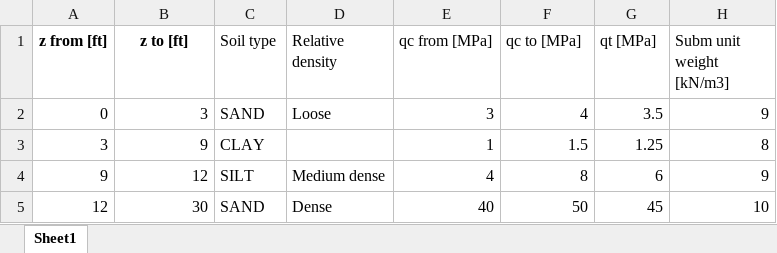
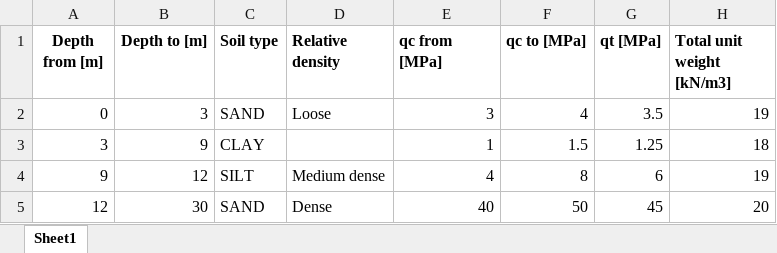
Before and after one commit to snakesonabrain/groundhog, an Excel workbook: notebooks/Data/soilprofile_basic.xlsx, sheet Sheet1, drawn as a sheet; values as stored, in another font and other column widths than the file's, no borders; the diff names each change by its address in the sheet, - before the commit and + after, or states it on an @@ line.

Commit message:
Added function for soil dynamic properties and bugfix for soil profile creation from dataframes

```diff
--- a/notebooks/Data/soilprofile_basic.xlsx (sheet Sheet1)
+++ b/notebooks/Data/soilprofile_basic.xlsx (sheet Sheet1)
-A1: z from [ft]
+A1: Depth from [m]
-B1: z to [ft]
+B1: Depth to [m]
-C1:H1 bold: off
+C1:H1 bold: on
-H1: Subm unit weight [kN/m3]
+H1: Total unit weight [kN/m3]
-H2 (Total unit weight [kN/m3]): 9
+H2 (Total unit weight [kN/m3]): 19
-H3 (Total unit weight [kN/m3]): 8
+H3 (Total unit weight [kN/m3]): 18
-H4 (Total unit weight [kN/m3]): 9
+H4 (Total unit weight [kN/m3]): 19
-H5 (Total unit weight [kN/m3]): 10
+H5 (Total unit weight [kN/m3]): 20
```
Also changed, not shown: 9 other files.
